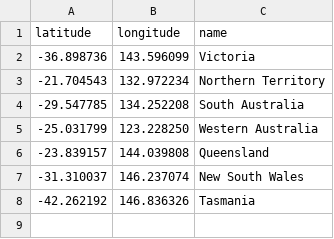
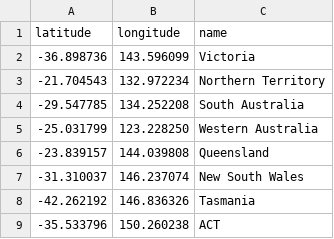
Before and after one commit to amishmishra27/bugfix, a CSV file: countryInfo.csv, drawn as a sheet; the diff names each change by its address in the sheet, - before the commit and + after, or states it on an @@ line.

```diff
--- a/countryInfo.csv
+++ b/countryInfo.csv
+row 9: -35.533796 | 150.260238 | ACT
```
Also changed, not shown: state_disaster_tally.csv, 1 other file.
